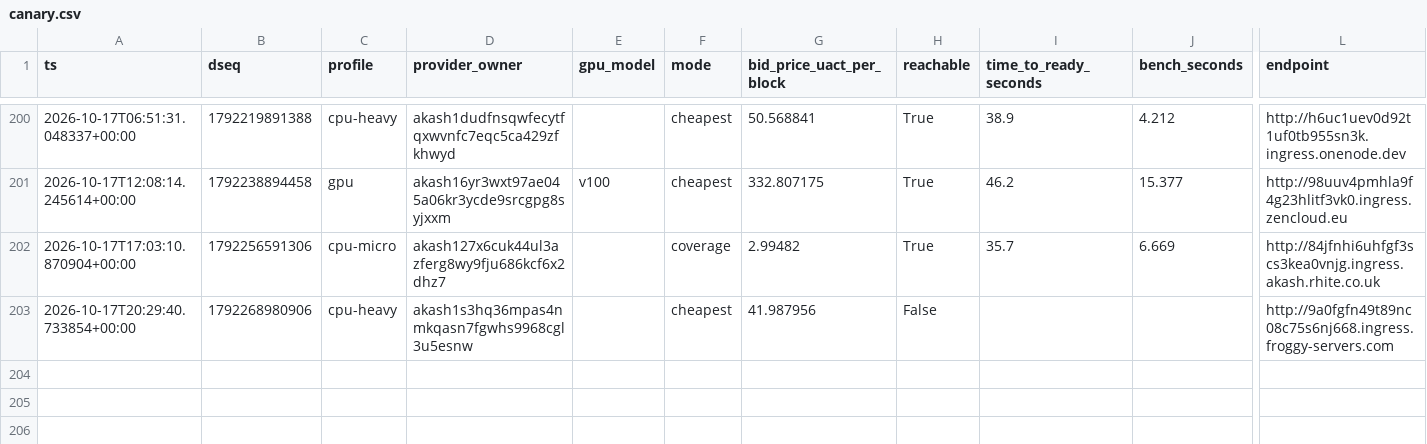
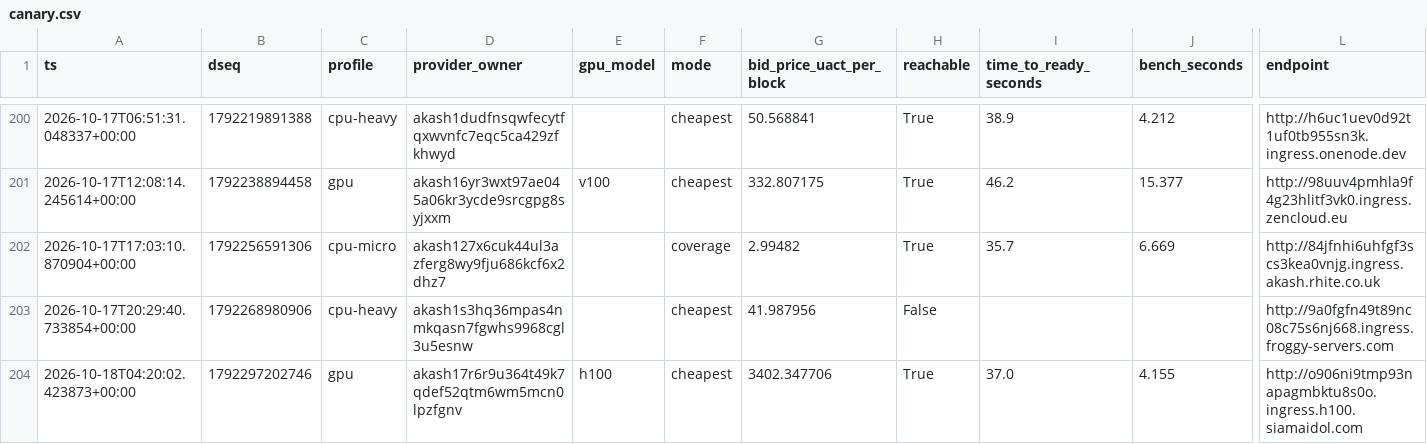
Before and after one commit to themailman05/shoestring, a CSV file: data/canary.csv, drawn as a sheet; only a part is shown, gaps mark what is left out; rows hold the shown columns only; the diff names each change by its address in the sheet, - before the commit and + after, or states it on an @@ line.

```diff
--- a/data/canary.csv
+++ b/data/canary.csv
+row 204: 2026-10-18T04:20:02.423873+00:00 | 1792297202746 | gpu | akash17r6r9u364t49k7qdef52qtm6wm5mcn0lpzfgnv | h100 | cheapest | 3402.347706 | True | 37.0 | 4.155 | http://o906ni9tmp93napagmbktu8s0o.ingress.h100.siamaidol.com
```
Also changed, not shown: data/bids.csv.
